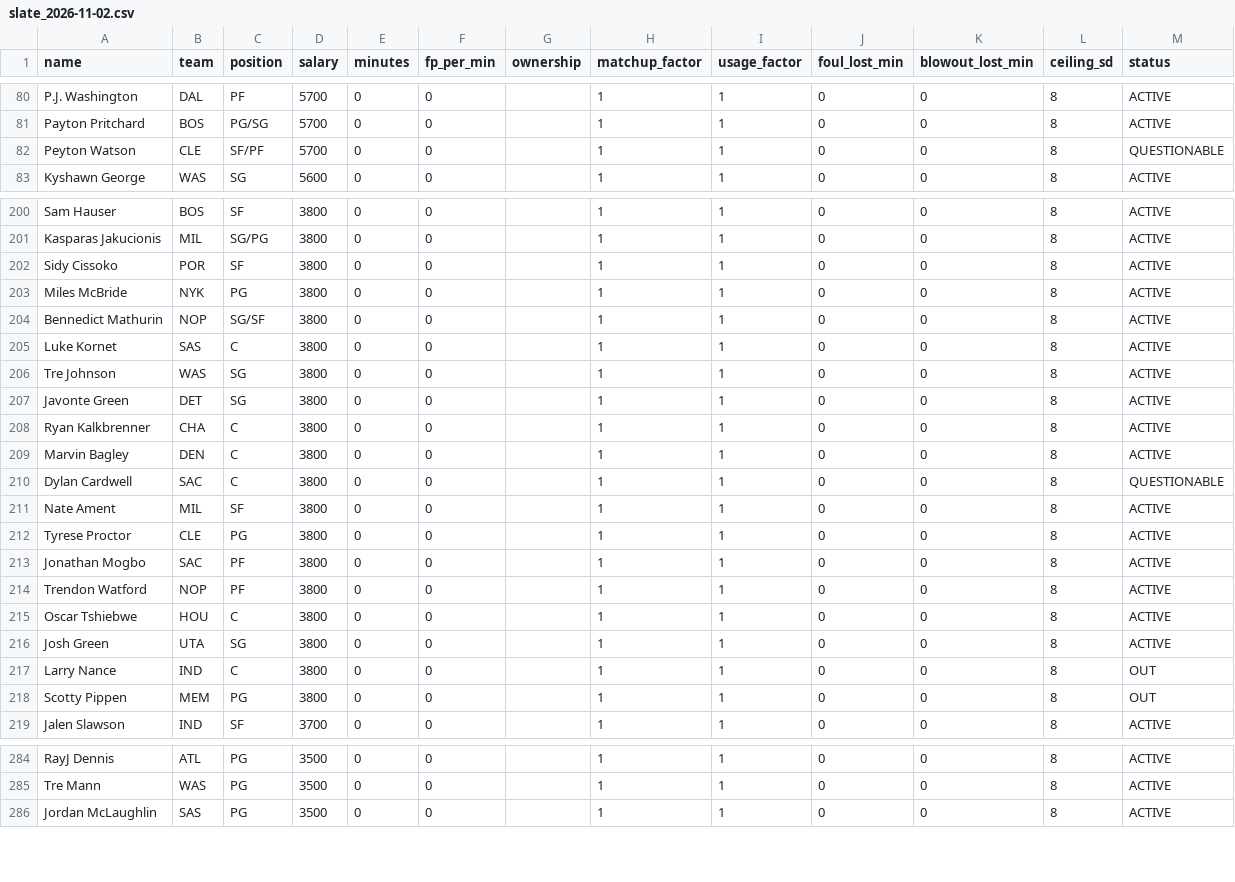
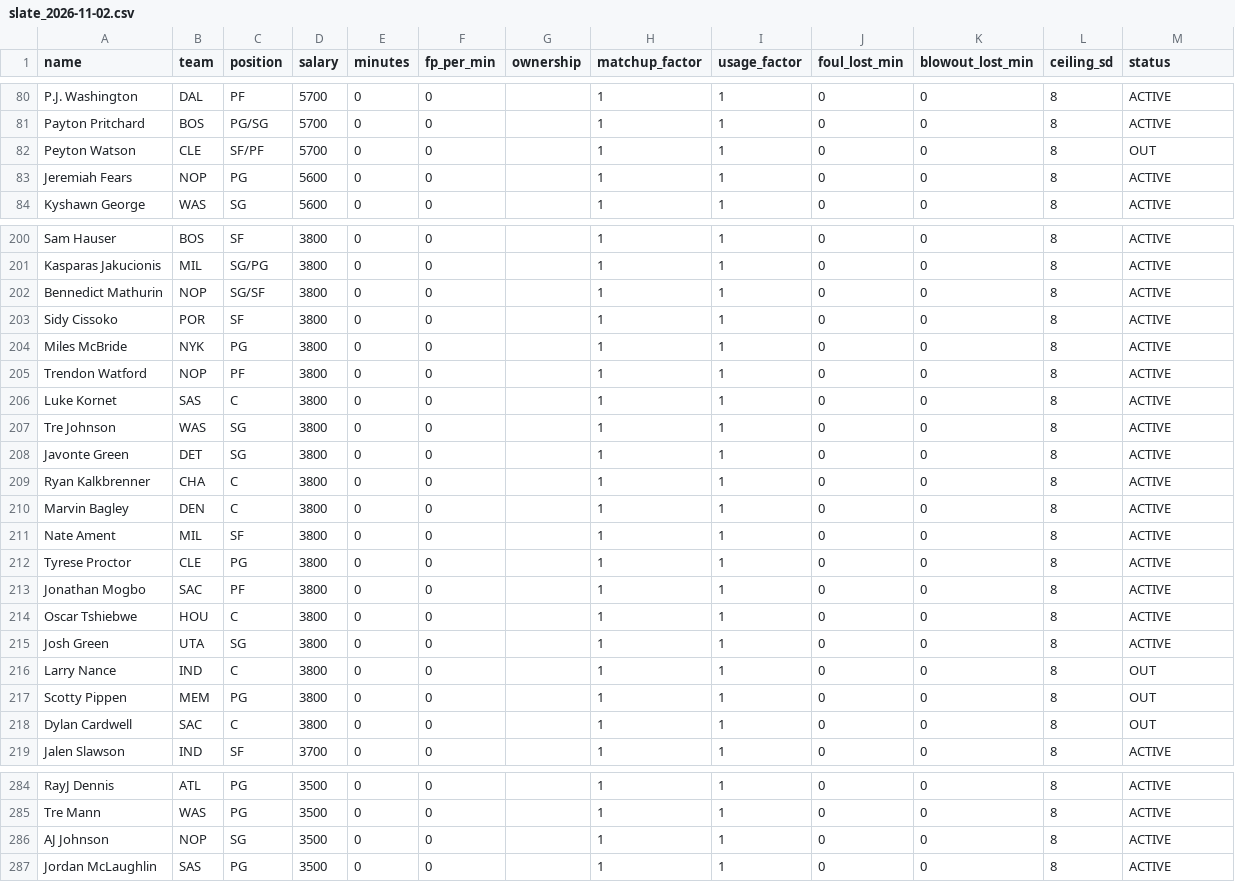
Before and after one commit to slxsh17/NBA-Edge, a CSV file: data/slate_2026-11-02.csv, drawn as a sheet; only a part is shown, gaps mark what is left out; the diff covers the shown part only.

```diff
--- a/data/slate_2026-11-02.csv
+++ b/data/slate_2026-11-02.csv
@@ -81,3 +81,4 @@ P.J. Washington,DAL,PF,5700,0,0,,1,1,0,0,8,ACTIVE
 Payton Pritchard,BOS,PG/SG,5700,0,0,,1,1,0,0,8,ACTIVE
-Peyton Watson,CLE,SF/PF,5700,0,0,,1,1,0,0,8,QUESTIONABLE
+Peyton Watson,CLE,SF/PF,5700,0,0,,1,1,0,0,8,OUT
+Jeremiah Fears,NOP,PG,5600,0,0,,1,1,0,0,8,ACTIVE
 Kyshawn George,WAS,SG,5600,0,0,,1,1,0,0,8,ACTIVE
@@ -201,5 +201,6 @@ Sam Hauser,BOS,SF,3800,0,0,,1,1,0,0,8,ACTIVE
 Kasparas Jakucionis,MIL,SG/PG,3800,0,0,,1,1,0,0,8,ACTIVE
+Bennedict Mathurin,NOP,SG/SF,3800,0,0,,1,1,0,0,8,ACTIVE
 Sidy Cissoko,POR,SF,3800,0,0,,1,1,0,0,8,ACTIVE
 Miles McBride,NYK,PG,3800,0,0,,1,1,0,0,8,ACTIVE
-Bennedict Mathurin,NOP,SG/SF,3800,0,0,,1,1,0,0,8,ACTIVE
+Trendon Watford,NOP,PF,3800,0,0,,1,1,0,0,8,ACTIVE
 Luke Kornet,SAS,C,3800,0,0,,1,1,0,0,8,ACTIVE
@@ -209,3 +210,2 @@ Ryan Kalkbrenner,CHA,C,3800,0,0,,1,1,0,0,8,ACTIVE
 Marvin Bagley,DEN,C,3800,0,0,,1,1,0,0,8,ACTIVE
-Dylan Cardwell,SAC,C,3800,0,0,,1,1,0,0,8,QUESTIONABLE
 Nate Ament,MIL,SF,3800,0,0,,1,1,0,0,8,ACTIVE
@@ -213,3 +213,2 @@ Tyrese Proctor,CLE,PG,3800,0,0,,1,1,0,0,8,ACTIVE
 Jonathan Mogbo,SAC,PF,3800,0,0,,1,1,0,0,8,ACTIVE
-Trendon Watford,NOP,PF,3800,0,0,,1,1,0,0,8,ACTIVE
 Oscar Tshiebwe,HOU,C,3800,0,0,,1,1,0,0,8,ACTIVE
@@ -218,2 +217,3 @@ Larry Nance,IND,C,3800,0,0,,1,1,0,0,8,OUT
 Scotty Pippen,MEM,PG,3800,0,0,,1,1,0,0,8,OUT
+Dylan Cardwell,SAC,C,3800,0,0,,1,1,0,0,8,OUT
 Jalen Slawson,IND,SF,3700,0,0,,1,1,0,0,8,ACTIVE
@@ -285,2 +285,3 @@ RayJ Dennis,ATL,PG,3500,0,0,,1,1,0,0,8,ACTIVE
 Tre Mann,WAS,PG,3500,0,0,,1,1,0,0,8,ACTIVE
+AJ Johnson,NOP,SG,3500,0,0,,1,1,0,0,8,ACTIVE
 Jordan McLaughlin,SAS,PG,3500,0,0,,1,1,0,0,8,ACTIVE
```
Also changed, not shown: 3 moved rows elsewhere in this file, 14 other files.
